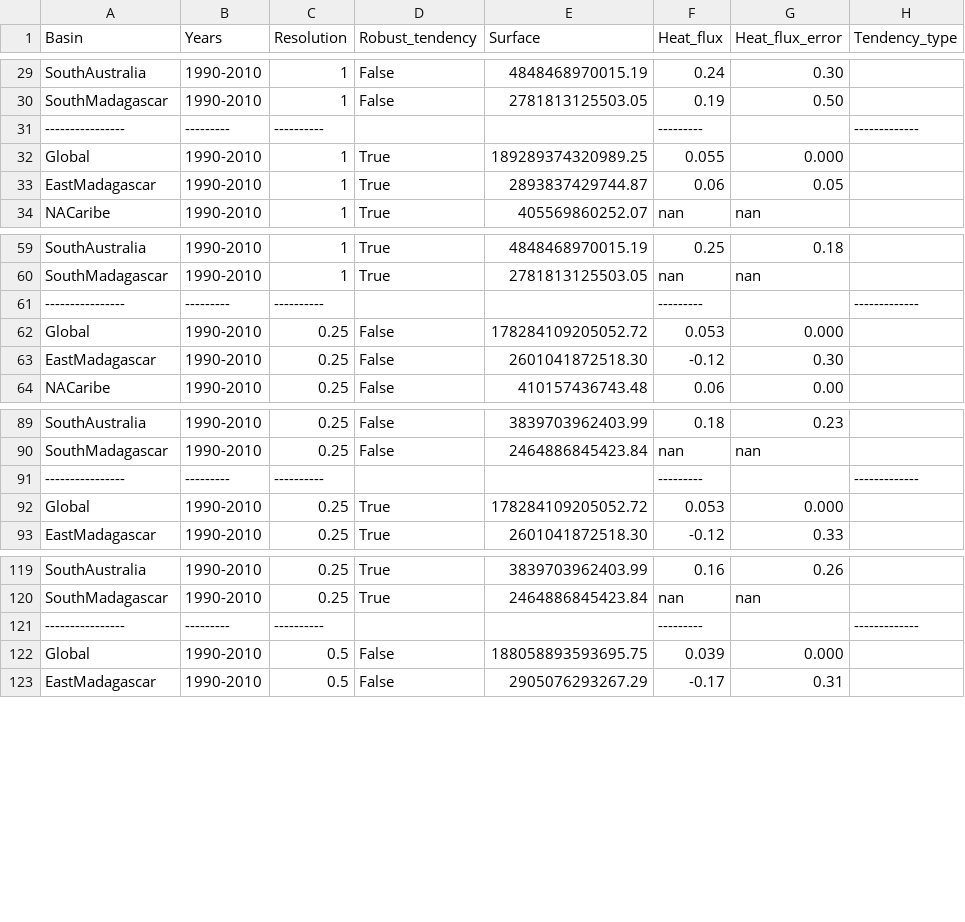
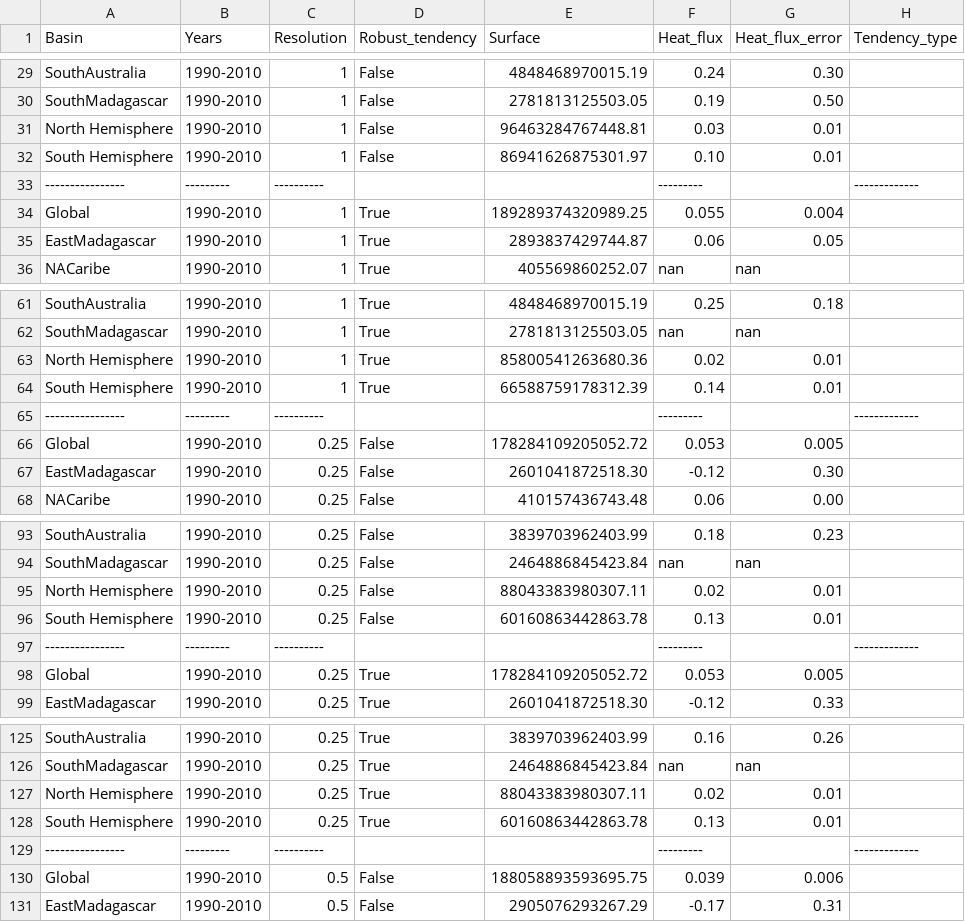
Before and after one commit to PedroVelez/GlobalOceanAnalysisWOCE, a CSV file: HeatGlobalFlux.csv, drawn as a sheet; only a part is shown, gaps mark what is left out; the diff covers the shown part only.

Commit message:
TotalHeatFlux: - Añadido el cálculo por hemisferios - Corregido el calculo de errores, faltaba elevar al cuadrado - Actualizado fichero csv

```diff
--- a/HeatGlobalFlux.csv
+++ b/HeatGlobalFlux.csv
@@ -30,4 +30,6 @@ SouthAustralia,1990-2010,1,False,4848468970015.19,0.24,0.30,
 SouthMadagascar,1990-2010,1,False,2781813125503.05,0.19,0.50,
+North Hemisphere,1990-2010,1,False,96463284767448.81,0.03,0.01,
+South Hemisphere,1990-2010,1,False,86941626875301.97,0.10,0.01,
 ----------------,---------,----------,,,---------,,-------------
-Global,1990-2010,1,True,189289374320989.25,0.055,0.000,
+Global,1990-2010,1,True,189289374320989.25,0.055,0.004,
 EastMadagascar,1990-2010,1,True,2893837429744.87,0.06,0.05,
@@ -60,4 +62,6 @@ SouthAustralia,1990-2010,1,True,4848468970015.19,0.25,0.18,
 SouthMadagascar,1990-2010,1,True,2781813125503.05,nan,nan,
+North Hemisphere,1990-2010,1,True,85800541263680.36,0.02,0.01,
+South Hemisphere,1990-2010,1,True,66588759178312.39,0.14,0.01,
 ----------------,---------,----------,,,---------,,-------------
-Global,1990-2010,0.25,False,178284109205052.72,0.053,0.000,
+Global,1990-2010,0.25,False,178284109205052.72,0.053,0.005,
 EastMadagascar,1990-2010,0.25,False,2601041872518.30,-0.12,0.30,
@@ -90,4 +94,6 @@ SouthAustralia,1990-2010,0.25,False,3839703962403.99,0.18,0.23,
 SouthMadagascar,1990-2010,0.25,False,2464886845423.84,nan,nan,
+North Hemisphere,1990-2010,0.25,False,88043383980307.11,0.02,0.01,
+South Hemisphere,1990-2010,0.25,False,60160863442863.78,0.13,0.01,
 ----------------,---------,----------,,,---------,,-------------
-Global,1990-2010,0.25,True,178284109205052.72,0.053,0.000,
+Global,1990-2010,0.25,True,178284109205052.72,0.053,0.005,
 EastMadagascar,1990-2010,0.25,True,2601041872518.30,-0.12,0.33,
@@ -120,4 +126,6 @@ SouthAustralia,1990-2010,0.25,True,3839703962403.99,0.16,0.26,
 SouthMadagascar,1990-2010,0.25,True,2464886845423.84,nan,nan,
+North Hemisphere,1990-2010,0.25,True,88043383980307.11,0.02,0.01,
+South Hemisphere,1990-2010,0.25,True,60160863442863.78,0.13,0.01,
 ----------------,---------,----------,,,---------,,-------------
-Global,1990-2010,0.5,False,188058893593695.75,0.039,0.000,
+Global,1990-2010,0.5,False,188058893593695.75,0.039,0.006,
 EastMadagascar,1990-2010,0.5,False,2905076293267.29,-0.17,0.31,
```
Also changed, not shown: 10 added rows and 5 edited cells elsewhere in this file, 2 other files.
